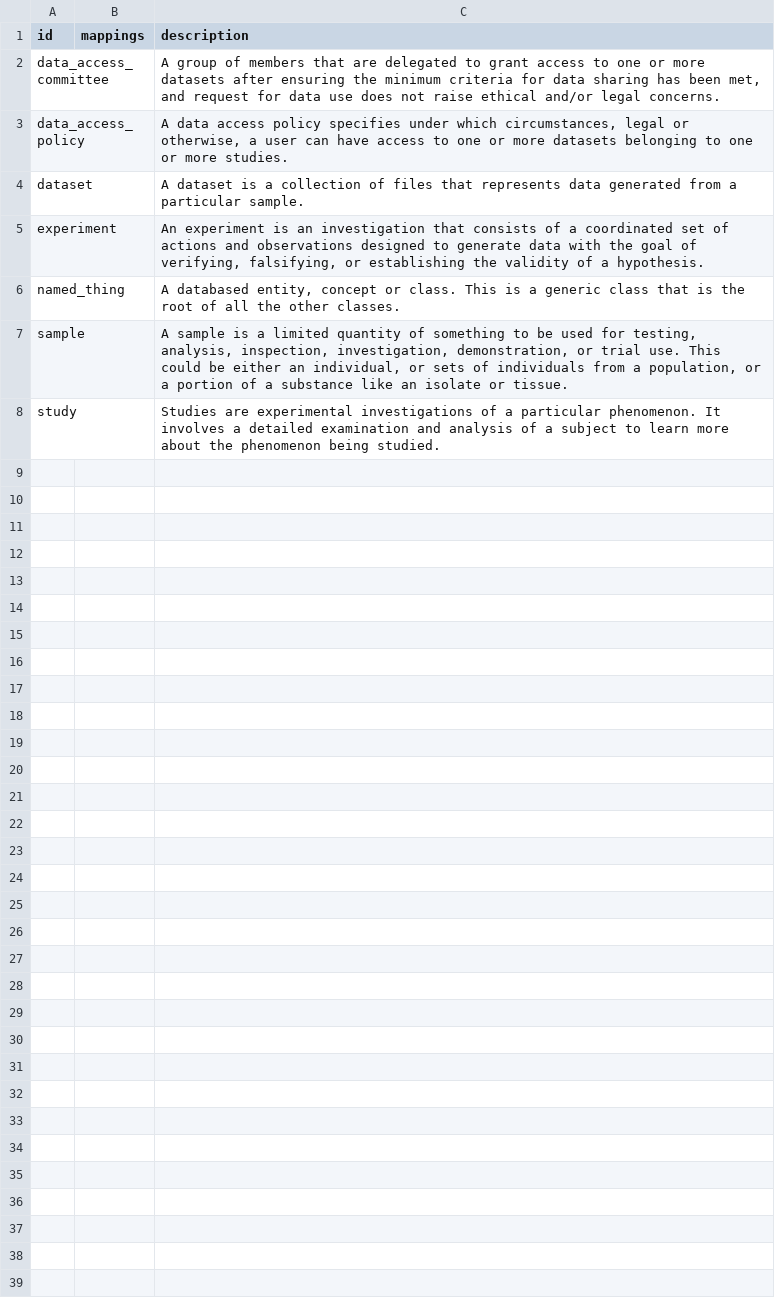
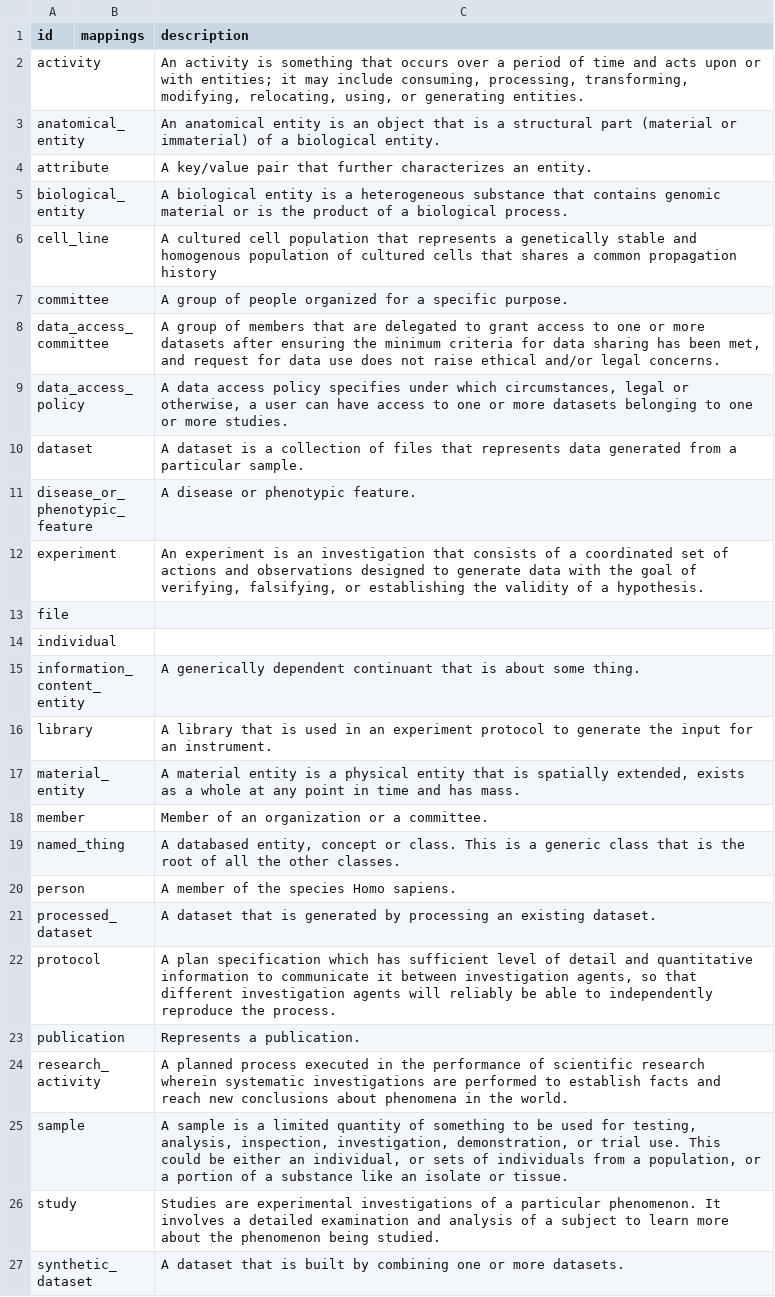
Before and after one commit to ghga-de/ghga-metadata-schema, a CSV file: csv/ghga.csv, drawn as a sheet.

```diff
--- a/csv/ghga.csv
+++ b/csv/ghga.csv
@@ -1,2 +1,8 @@
 id,mappings,description
+activity,,"An activity is something that occurs over a period of time and acts upon or with entities; it may include consuming, processing, transforming, modifying, relocating, using, or generating entities."
+anatomical_entity,,An anatomical entity is an object that is a structural part (material or immaterial) of a biological entity.
+attribute,,A key/value pair that further characterizes an entity.
+biological_entity,,A biological entity is a heterogeneous substance that contains genomic material or is the product of a biological process.
+cell_line,,A cultured cell population that represents a genetically stable and homogenous population of cultured cells that shares a common propagation history
+committee,,A group of people organized for a specific purpose.
 data_access_committee,,"A group of members that are delegated to grant access to one or more datasets after ensuring the minimum criteria for data sharing has been met, and request for data use does not raise ethical and/or legal concerns."
@@ -4,5 +10,18 @@ data_access_policy,,"A data access policy specifies under which circumstances, l
 dataset,,A dataset is a collection of files that represents data generated from a particular sample.
+disease_or_phenotypic_feature,,A disease or phenotypic feature.
 experiment,,"An experiment is an investigation that consists of a coordinated set of actions and observations designed to generate data with the goal of verifying, falsifying, or establishing the validity of a hypothesis."
+file,,
+individual,,
+information_content_entity,,A generically dependent continuant that is about some thing.
+library,,A library that is used in an experiment protocol to generate the input for an instrument.
+material_entity,,"A material entity is a physical entity that is spatially extended, exists as a whole at any point in time and has mass."
+member,,Member of an organization or a committee.
 named_thing,,"A databased entity, concept or class. This is a generic class that is the root of all the other classes."
+person,,A member of the species Homo sapiens.
+processed_dataset,,A dataset that is generated by processing an existing dataset.
+protocol,,"A plan specification which has sufficient level of detail and quantitative information to communicate it between investigation agents, so that different investigation agents will reliably be able to independently reproduce the process."
+publication,,Represents a publication.
+research_activity,,A planned process executed in the performance of scientific research wherein systematic investigations are performed to establish facts and reach new conclusions about phenomena in the world.
 sample,,"A sample is a limited quantity of something to be used for testing, analysis, inspection, investigation, demonstration, or trial use. This could be either an individual, or sets of individuals from a population, or a portion of a substance like an isolate or tissue."
 study,,Studies are experimental investigations of a particular phenomenon. It involves a detailed examination and analysis of a subject to learn more about the phenomenon being studied.
+synthetic_dataset,,A dataset that is built by combining one or more datasets.
```
Also changed, not shown: 6 other files.
